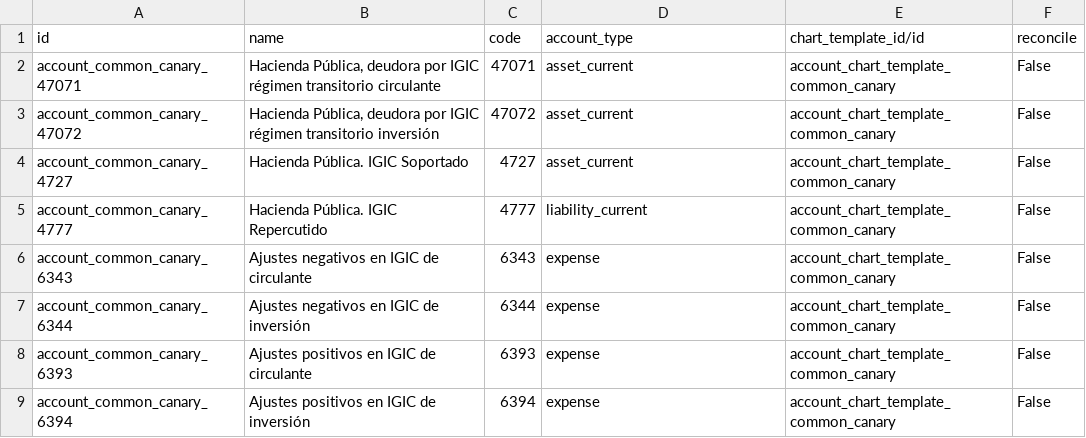
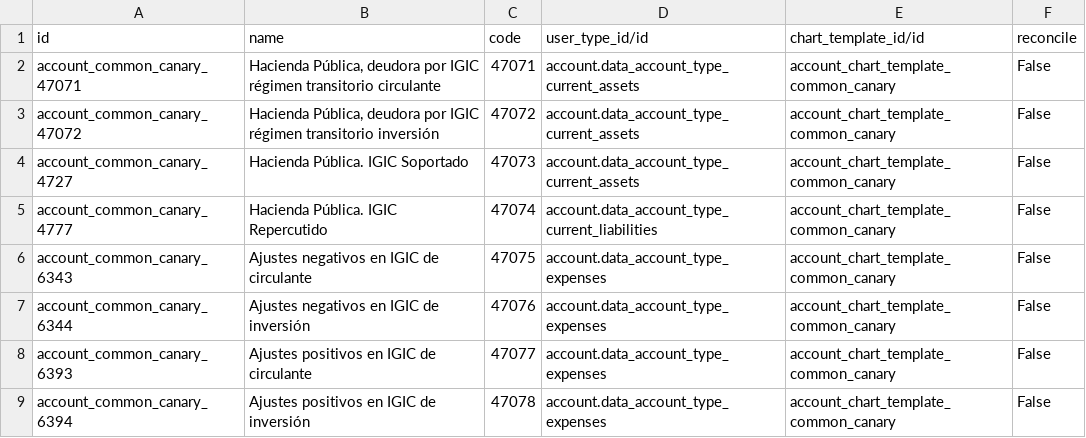
Before and after one commit to OCA/l10n-spain, a CSV file: l10n_es_igic/data/account.account.template-common-canary.csv, drawn as a sheet.

```diff
--- a/l10n_es_igic/data/account.account.template-common-canary.csv
+++ b/l10n_es_igic/data/account.account.template-common-canary.csv
@@ -1,9 +1,9 @@
-id,name,code,account_type,chart_template_id/id,reconcile
-account_common_canary_47071,"Hacienda Pública, deudora por IGIC régimen transitorio circulante",47071,asset_current,account_chart_template_common_canary,False
-account_common_canary_47072,"Hacienda Pública, deudora por IGIC régimen transitorio inversión",47072,asset_current,account_chart_template_common_canary,False
-account_common_canary_4727,"Hacienda Pública. IGIC Soportado",4727,asset_current,account_chart_template_common_canary,False
-account_common_canary_4777,"Hacienda Pública. IGIC Repercutido",4777,liability_current,account_chart_template_common_canary,False
-account_common_canary_6343,"Ajustes negativos en IGIC de circulante",6343,expense,account_chart_template_common_canary,False
-account_common_canary_6344,"Ajustes negativos en IGIC de inversión",6344,expense,account_chart_template_common_canary,False
-account_common_canary_6393,"Ajustes positivos en IGIC de circulante",6393,expense,account_chart_template_common_canary,False
-account_common_canary_6394,"Ajustes positivos en IGIC de inversión",6394,expense,account_chart_template_common_canary,False
+id,name,code,user_type_id/id,chart_template_id/id,reconcile
+account_common_canary_47071,"Hacienda Pública, deudora por IGIC régimen transitorio circulante",47071,account.data_account_type_current_assets,account_chart_template_common_canary,False
+account_common_canary_47072,"Hacienda Pública, deudora por IGIC régimen transitorio inversión",47072,account.data_account_type_current_assets,account_chart_template_common_canary,False
+account_common_canary_4727,Hacienda Pública. IGIC Soportado,47073,account.data_account_type_current_assets,account_chart_template_common_canary,False
+account_common_canary_4777,Hacienda Pública. IGIC Repercutido,47074,account.data_account_type_current_liabilities,account_chart_template_common_canary,False
+account_common_canary_6343,Ajustes negativos en IGIC de circulante,47075,account.data_account_type_expenses,account_chart_template_common_canary,False
+account_common_canary_6344,Ajustes negativos en IGIC de inversión,47076,account.data_account_type_expenses,account_chart_template_common_canary,False
+account_common_canary_6393,Ajustes positivos en IGIC de circulante,47077,account.data_account_type_expenses,account_chart_template_common_canary,False
+account_common_canary_6394,Ajustes positivos en IGIC de inversión,47078,account.data_account_type_expenses,account_chart_template_common_canary,False
```
Also changed, not shown: l10n_es_igic/data/account.account.template-assoc-canary.csv, l10n_es_igic/data/account.account.template-full-canary.csv, 6 other files.
